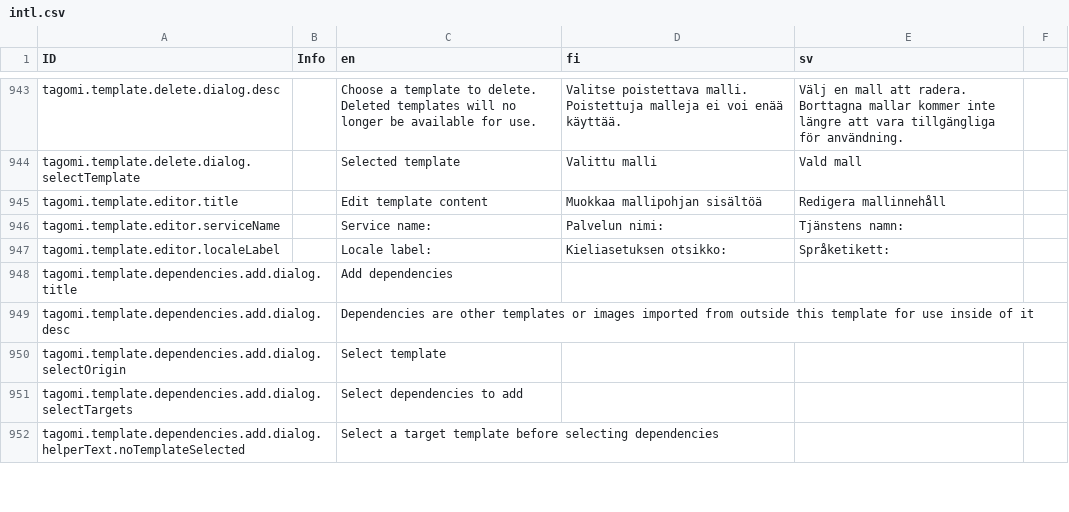
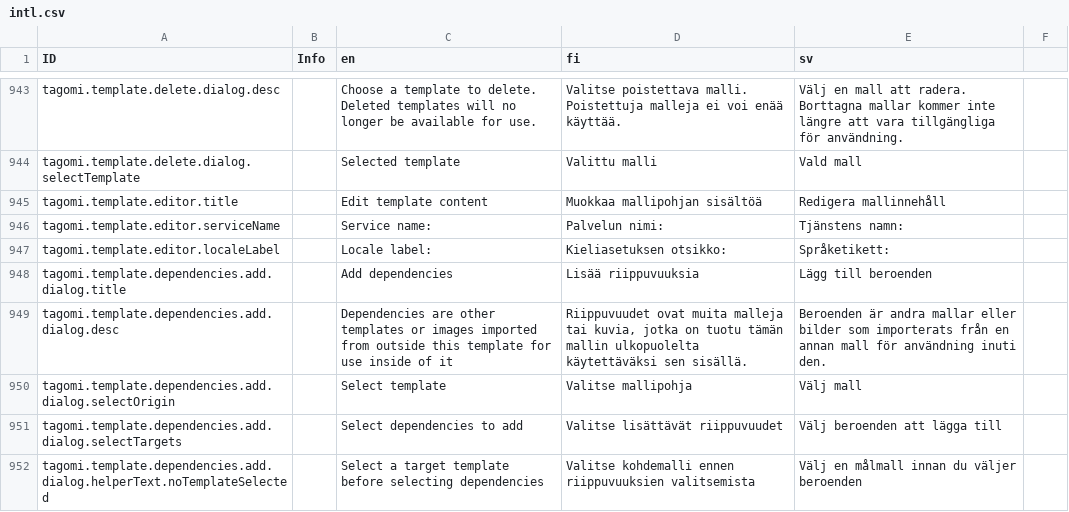
Before and after one commit to digiexpress-io/digiexpress-parent, a CSV file: ts_setup/eveli-ide/intl.csv, drawn as a sheet; only a part is shown, gaps mark what is left out; the diff covers the shown part only.

Commit message:
Adding missing translations

```diff
--- a/ts_setup/eveli-ide/intl.csv
+++ b/ts_setup/eveli-ide/intl.csv
@@ -947,6 +947,6 @@ tagomi.template.editor.serviceName,,Service name:,Palvelun nimi:,Tjänstens namn
 tagomi.template.editor.localeLabel,,Locale label:,Kieliasetuksen otsikko:,Språketikett:,
-tagomi.template.dependencies.add.dialog.title,,Add dependencies,,,
-tagomi.template.dependencies.add.dialog.desc,,Dependencies are other templates or images imported from outside this template for use inside of it,,,
-tagomi.template.dependencies.add.dialog.selectOrigin,,Select template,,,
-tagomi.template.dependencies.add.dialog.selectTargets,,Select dependencies to add,,,
-tagomi.template.dependencies.add.dialog.helperText.noTemplateSelected,,Select a target template before selecting dependencies,,,
+tagomi.template.dependencies.add.dialog.title,,Add dependencies,Lisää riippuvuuksia,Lägg till beroenden,
+tagomi.template.dependencies.add.dialog.desc,,Dependencies are other templates or images imported from outside this template for use inside of it,"Riippuvuudet ovat muita malleja tai kuvia, jotka on tuotu tämän mallin ulkopuolelta käytettäväksi sen sisällä.",Beroenden är andra mallar eller bilder som importerats från en annan mall för användning inuti den.,
+tagomi.template.dependencies.add.dialog.selectOrigin,,Select template,Valitse mallipohja,Välj mall,
+tagomi.template.dependencies.add.dialog.selectTargets,,Select dependencies to add,Valitse lisättävät riippuvuudet,Välj beroenden att lägga till,
+tagomi.template.dependencies.add.dialog.helperText.noTemplateSelected,,Select a target template before selecting dependencies,Valitse kohdemalli ennen riippuvuuksien valitsemista,Välj en målmall innan du väljer beroenden,
```
Also changed, not shown: 16 edited cells elsewhere in this file.
